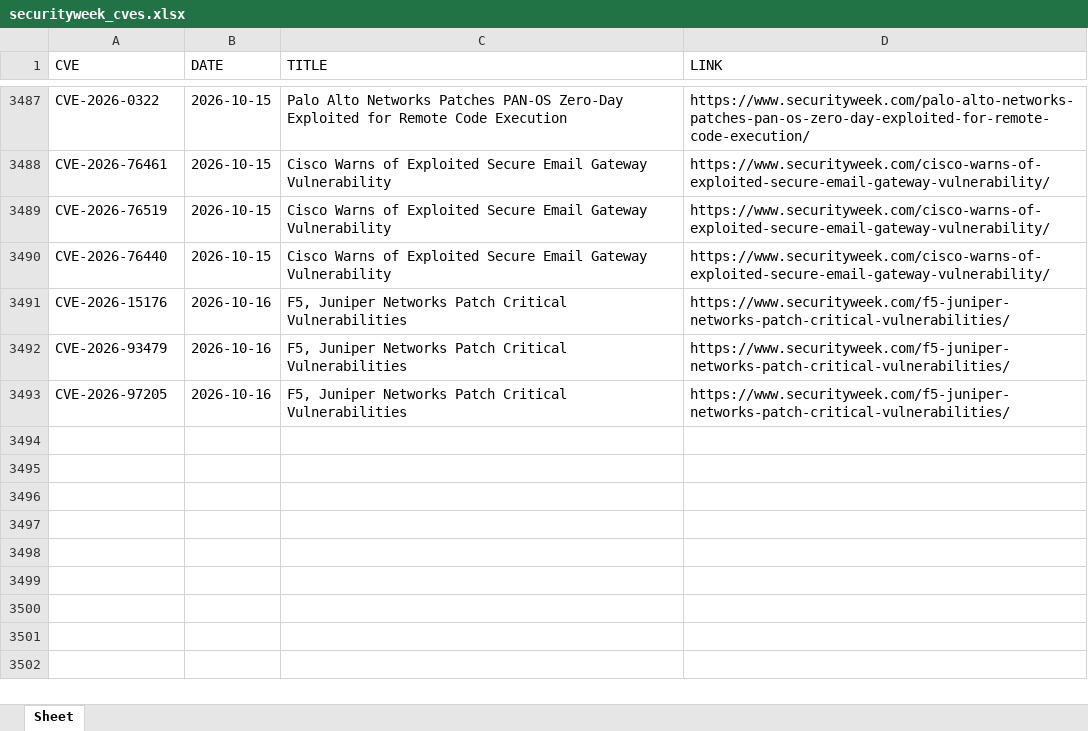
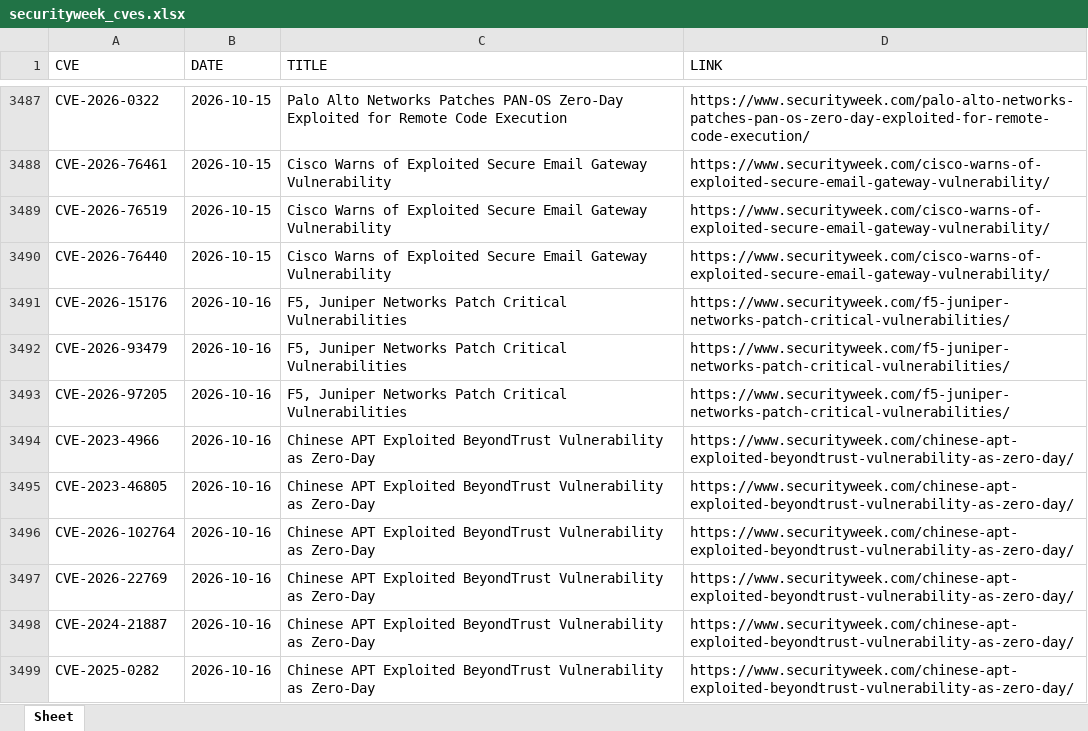
Before and after one commit to thanujbtech-lgtm/securityweek_cve, an Excel workbook: securityweek_cves.xlsx, sheet Sheet, drawn as a sheet; only a part is shown, gaps mark what is left out; values as stored, in another font and other column widths than the file's, no borders; the diff names each change by its address in the sheet, - before the commit and + after, or states it on an @@ line.

```diff
--- a/securityweek_cves.xlsx (sheet Sheet)
+++ b/securityweek_cves.xlsx (sheet Sheet)
+row 3494: CVE-2023-4966 | 2026-10-16 | Chinese APT Exploited BeyondTrust Vulnerability as Zero-Day | https://www.securityweek.com/chinese-apt-exploited-beyondtrust-vulnerability-as-zero-day/
+row 3495: CVE-2023-46805 | 2026-10-16 | Chinese APT Exploited BeyondTrust Vulnerability as Zero-Day | https://www.securityweek.com/chinese-apt-exploited-beyondtrust-vulnerability-as-zero-day/
+row 3496: CVE-2026-102764 | 2026-10-16 | Chinese APT Exploited BeyondTrust Vulnerability as Zero-Day | https://www.securityweek.com/chinese-apt-exploited-beyondtrust-vulnerability-as-zero-day/
+row 3497: CVE-2026-22769 | 2026-10-16 | Chinese APT Exploited BeyondTrust Vulnerability as Zero-Day | https://www.securityweek.com/chinese-apt-exploited-beyondtrust-vulnerability-as-zero-day/
+row 3498: CVE-2024-21887 | 2026-10-16 | Chinese APT Exploited BeyondTrust Vulnerability as Zero-Day | https://www.securityweek.com/chinese-apt-exploited-beyondtrust-vulnerability-as-zero-day/
+row 3499: CVE-2025-0282 | 2026-10-16 | Chinese APT Exploited BeyondTrust Vulnerability as Zero-Day | https://www.securityweek.com/chinese-apt-exploited-beyondtrust-vulnerability-as-zero-day/
```
